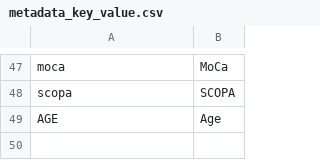
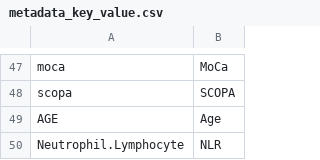
Before and after one commit to Bioinformatics-Department-C-BIG/mofa_tutorial, a CSV file: ppmi/output/metadata_key_value.csv, drawn as a sheet; only a part is shown, gaps mark what is left out; the diff names each change by its address in the sheet, - before the commit and + after, or states it on an @@ line.

```diff
--- a/ppmi/output/metadata_key_value.csv
+++ b/ppmi/output/metadata_key_value.csv
+row 50: Neutrophil.Lymphocyte | NLR
```
Also changed, not shown: 5 other files.
